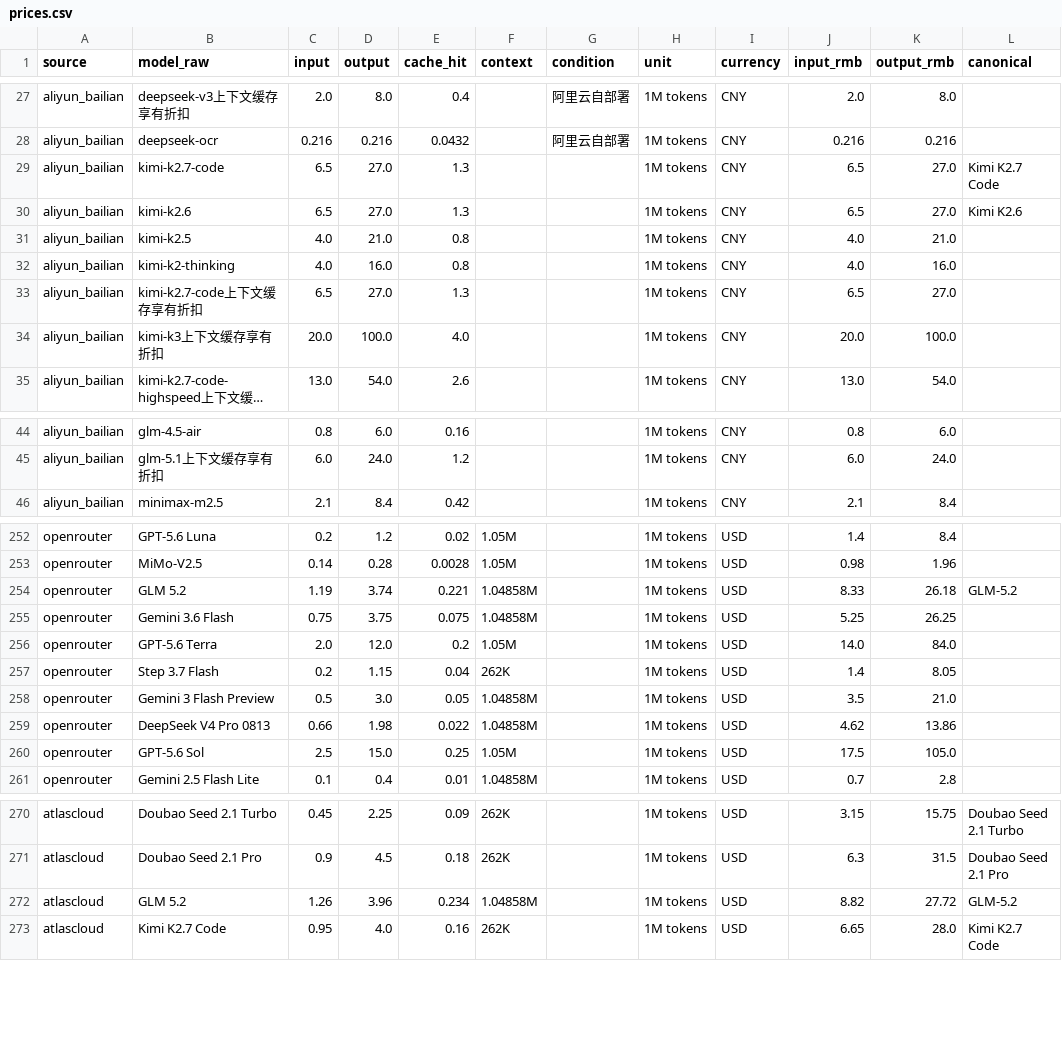
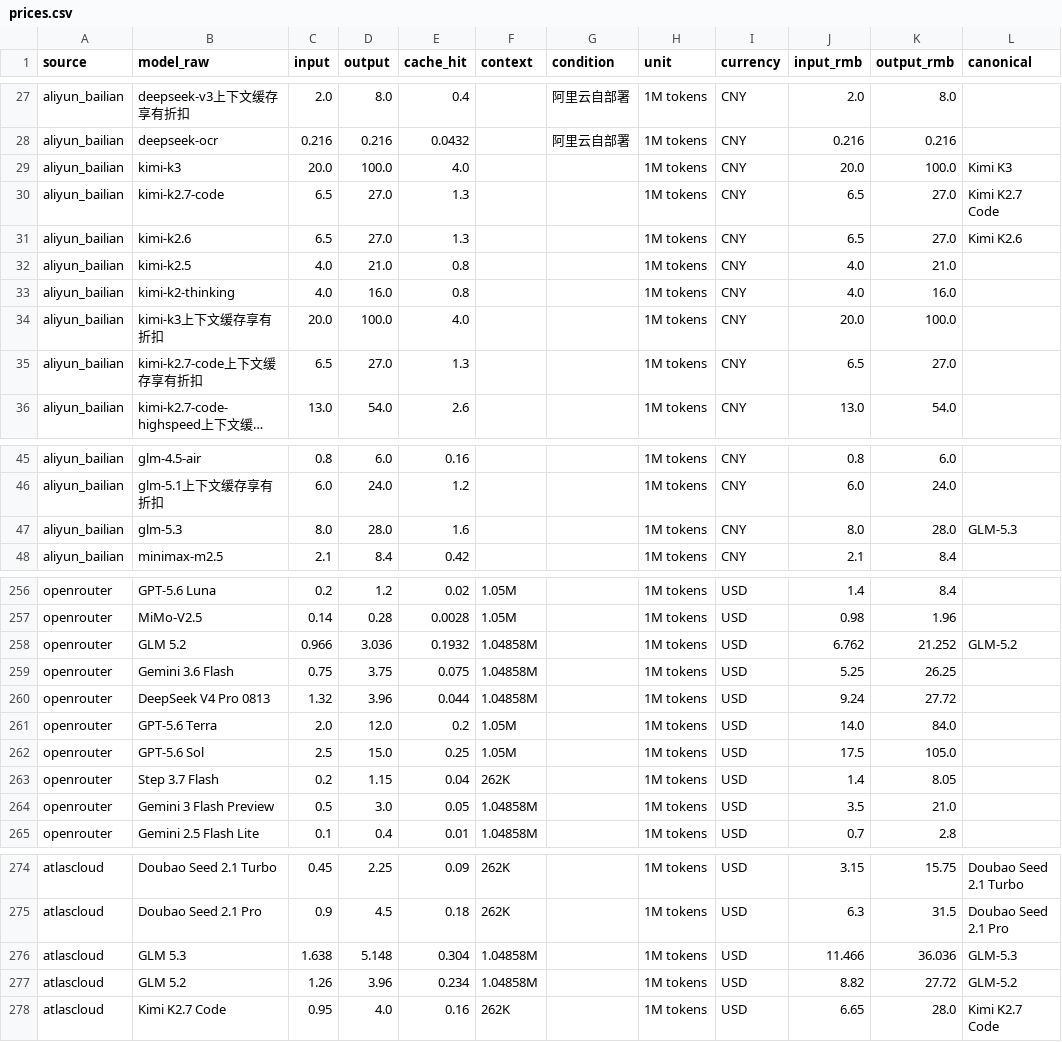
Before and after one commit to lzc0403/token-pricing-scraper, a CSV file: data/prices.csv, drawn as a sheet; only a part is shown, gaps mark what is left out; long unchanged cells end in …; removed rows and columns are numbered as before the commit, all else as after; the diff covers the shown part only; the diff names each change by its address in the sheet, - before the commit and + after, or states it on an @@ line.

```diff
--- a/data/prices.csv
+++ b/data/prices.csv
+row 29: aliyun_bailian | kimi-k3 | 20.0 | 100.0 | 4.0 |  |  | 1M tokens | CNY | 20.0 | 100.0 | Kimi K3
+row 47: aliyun_bailian | glm-5.3 | 8.0 | 28.0 | 1.6 |  |  | 1M tokens | CNY | 8.0 | 28.0 | GLM-5.3
-C258 (input): 1.19
+C258 (input): 0.966
-D258 (output): 3.74
+D258 (output): 3.036
-E258 (cache_hit): 0.221
+E258 (cache_hit): 0.1932
-J258 (input_rmb): 8.33
+J258 (input_rmb): 6.762
-K258 (output_rmb): 26.18
+K258 (output_rmb): 21.252
+row 260: openrouter | DeepSeek V4 Pro 0813 | 1.32 | 3.96 | 0.044 | 1.04858M |  | 1M tokens | USD | 9.24 | 27.72
@@ row 260 moved to row 262: openrouter @@
-row 259: openrouter | DeepSeek V4 Pro 0813 | 0.66 | 1.98 | 0.022 | 1.04858M |  | 1M tokens | USD | 4.62 | 13.86
+row 276: atlascloud | GLM 5.3 | 1.638 | 5.148 | 0.304 | 1.04858M |  | 1M tokens | USD | 11.466 | 36.036 | GLM-5.3
```
Also changed, not shown: 3 added rows, 1 removed row and 5 edited cells elsewhere in this file, data/watchlist.csv, 12 other files.
